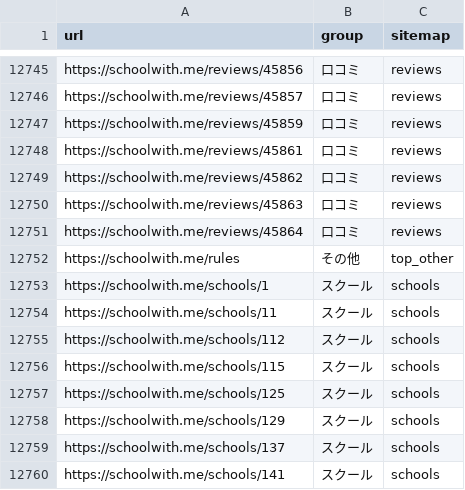
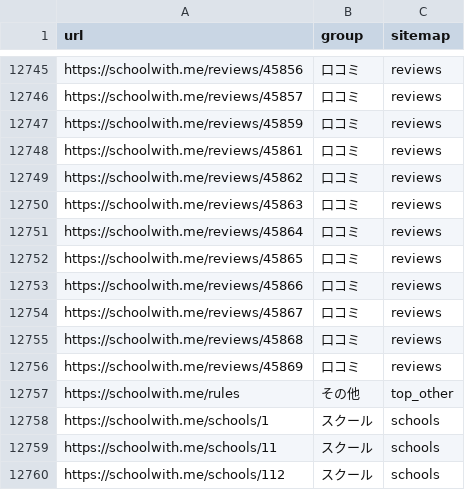
Before and after one commit to riku0704/sw-noindex-tracking, a CSV file: index_status/urls.csv, drawn as a sheet; only a part is shown, gaps mark what is left out; the shorter side is filled out with more unchanged rows; the diff names each change by its address in the sheet, - before the commit and + after, or states it on an @@ line.

```diff
--- a/index_status/urls.csv
+++ b/index_status/urls.csv
+row 12752: https://schoolwith.me/reviews/45865 | 口コミ | reviews
+row 12753: https://schoolwith.me/reviews/45866 | 口コミ | reviews
+row 12754: https://schoolwith.me/reviews/45867 | 口コミ | reviews
+row 12755: https://schoolwith.me/reviews/45868 | 口コミ | reviews
+row 12756: https://schoolwith.me/reviews/45869 | 口コミ | reviews
```
Also changed, not shown: docs/index-status/changes.csv, docs/index-status/problems.csv, 5 other files.
